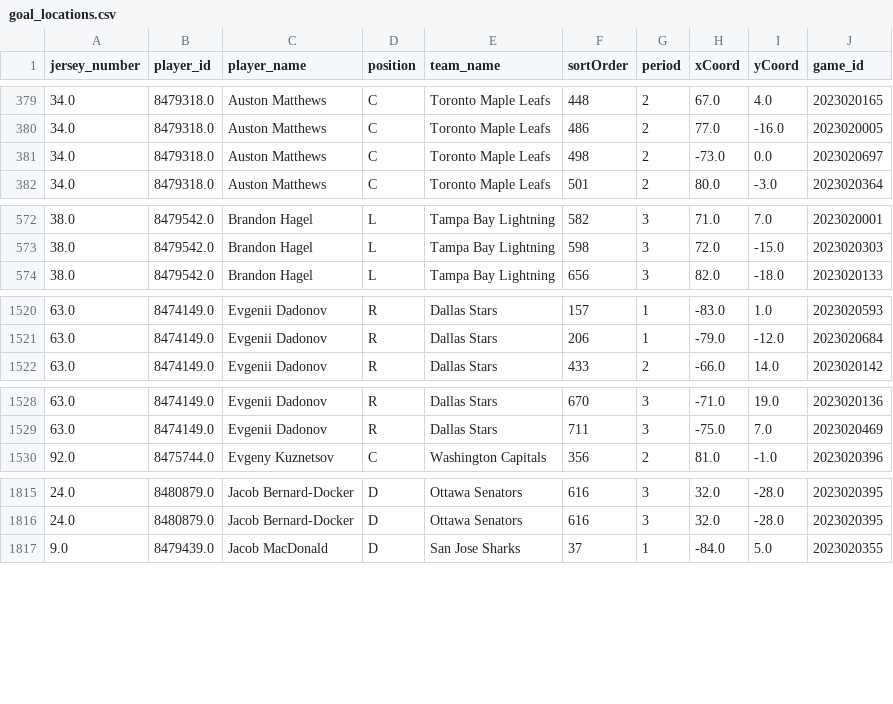
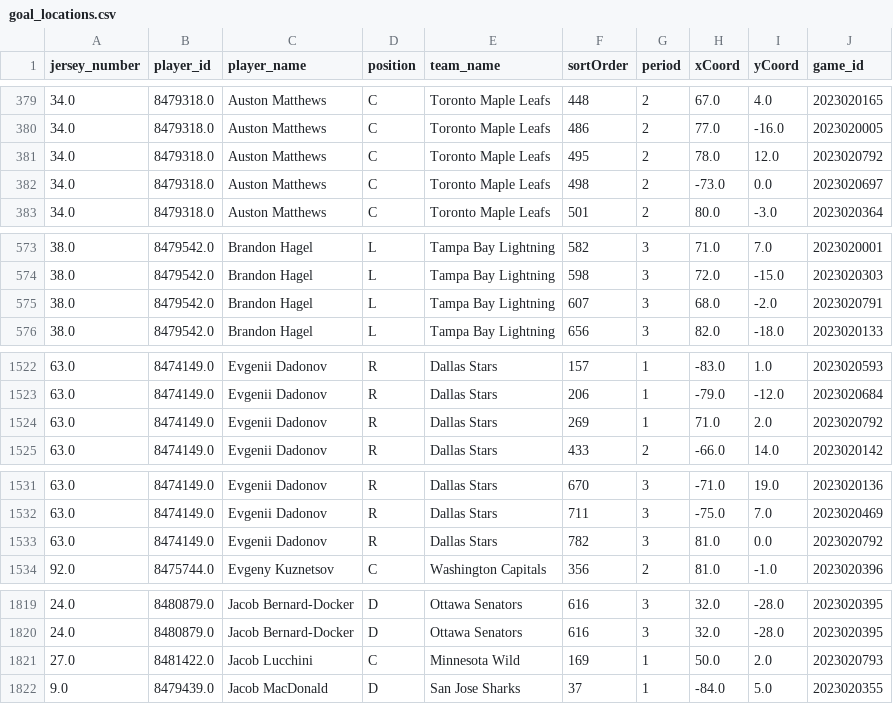
Before and after one commit to kjchrz03/hockey-streamlit, a CSV file: data/goal_locations.csv, drawn as a sheet; only a part is shown, gaps mark what is left out; the diff covers the shown part only.

Commit message:
2-7 data

```diff
--- a/data/goal_locations.csv
+++ b/data/goal_locations.csv
@@ -380,2 +380,3 @@ jersey_number,player_id,player_name,position,team_name,sortOrder,period,xCoord,y
 34.0,8479318.0,Auston Matthews,C,Toronto Maple Leafs,486,2,77.0,-16.0,2023020005
+34.0,8479318.0,Auston Matthews,C,Toronto Maple Leafs,495,2,78.0,12.0,2023020792
 34.0,8479318.0,Auston Matthews,C,Toronto Maple Leafs,498,2,-73.0,0.0,2023020697
@@ -573,2 +574,3 @@ jersey_number,player_id,player_name,position,team_name,sortOrder,period,xCoord,y
 38.0,8479542.0,Brandon Hagel,L,Tampa Bay Lightning,598,3,72.0,-15.0,2023020303
+38.0,8479542.0,Brandon Hagel,L,Tampa Bay Lightning,607,3,68.0,-2.0,2023020791
 38.0,8479542.0,Brandon Hagel,L,Tampa Bay Lightning,656,3,82.0,-18.0,2023020133
@@ -1521,2 +1523,3 @@ jersey_number,player_id,player_name,position,team_name,sortOrder,period,xCoord,y
 63.0,8474149.0,Evgenii Dadonov,R,Dallas Stars,206,1,-79.0,-12.0,2023020684
+63.0,8474149.0,Evgenii Dadonov,R,Dallas Stars,269,1,71.0,2.0,2023020792
 63.0,8474149.0,Evgenii Dadonov,R,Dallas Stars,433,2,-66.0,14.0,2023020142
@@ -1529,2 +1532,3 @@ jersey_number,player_id,player_name,position,team_name,sortOrder,period,xCoord,y
 63.0,8474149.0,Evgenii Dadonov,R,Dallas Stars,711,3,-75.0,7.0,2023020469
+63.0,8474149.0,Evgenii Dadonov,R,Dallas Stars,782,3,81.0,0.0,2023020792
 92.0,8475744.0,Evgeny Kuznetsov,C,Washington Capitals,356,2,81.0,-1.0,2023020396
@@ -1816,2 +1820,3 @@ jersey_number,player_id,player_name,position,team_name,sortOrder,period,xCoord,y
 24.0,8480879.0,Jacob Bernard-Docker,D,Ottawa Senators,616,3,32.0,-28.0,2023020395
+27.0,8481422.0,Jacob Lucchini,C,Minnesota Wild,169,1,50.0,2.0,2023020793
 9.0,8479439.0,Jacob MacDonald,D,San Jose Sharks,37,1,-84.0,5.0,2023020355
```
Also changed, not shown: 11 added rows elsewhere in this file, data/goal_counts.csv, data/ice_map_data.csv.
